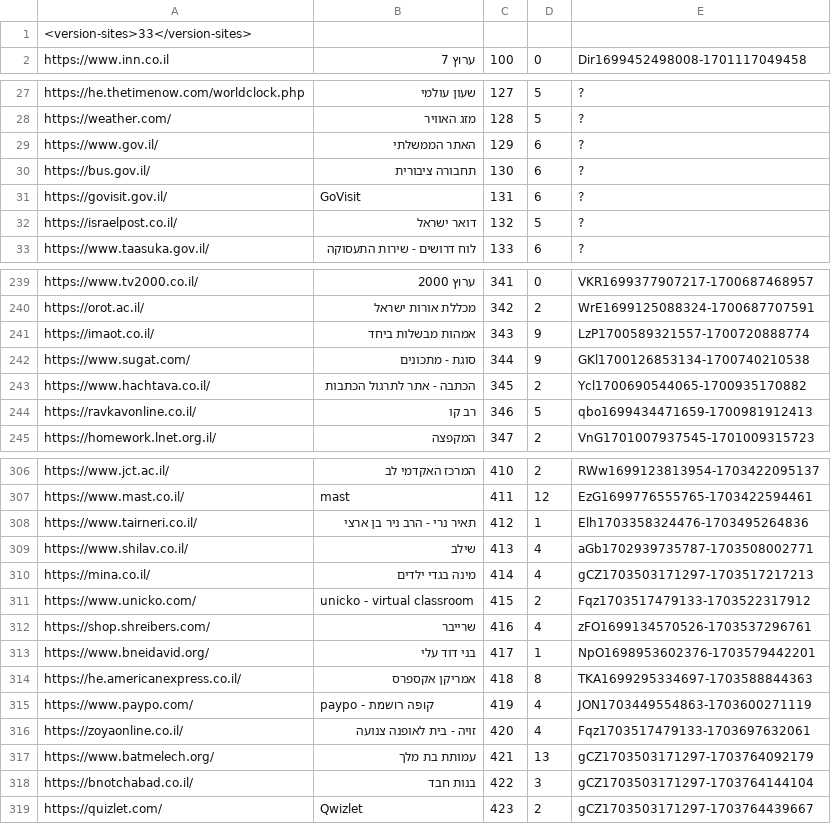
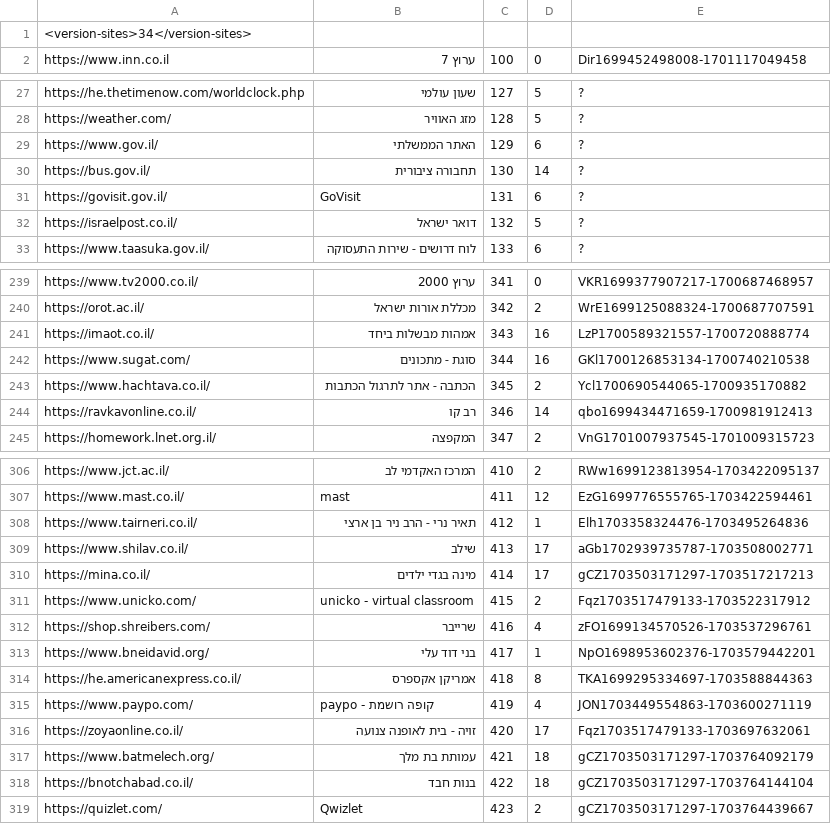
Before and after one commit to Zusman123/KosherWeb, a CSV file: sites.csv, drawn as a sheet; only a part is shown, gaps mark what is left out; the diff covers the shown part only.

Commit message:
Update sites.csv

```diff
--- a/sites.csv
+++ b/sites.csv
@@ -1,2 +1,2 @@
-<version-sites>33</version-sites>,,,,
+<version-sites>34</version-sites>,,,,
 https://www.inn.co.il,ערוץ 7,100,0,Dir1699452498008-1701117049458
@@ -29,3 +29,3 @@ https://weather.com/,מזג האוויר,128,5,?
 https://www.gov.il/,האתר הממשלתי,129,6,?
-https://bus.gov.il/,תחבורה ציבורית,130,6,?
+https://bus.gov.il/,תחבורה ציבורית,130,14,?
 https://govisit.gov.il/,GoVisit,131,6,?
@@ -240,6 +240,6 @@ https://www.tv2000.co.il/,ערוץ 2000,341,0,VKR1699377907217-1700687468957
 https://orot.ac.il/,מכללת אורות ישראל,342,2,WrE1699125088324-1700687707591
-https://imaot.co.il/,אמהות מבשלות ביחד,343,9,LzP1700589321557-1700720888774
-https://www.sugat.com/,סוגת - מתכונים,344,9,GKl1700126853134-1700740210538
+https://imaot.co.il/,אמהות מבשלות ביחד,343,16,LzP1700589321557-1700720888774
+https://www.sugat.com/,סוגת - מתכונים,344,16,GKl1700126853134-1700740210538
 https://www.hachtava.co.il/,הכתבה - אתר לתרגול הכתבות,345,2,Ycl1700690544065-1700935170882
-https://ravkavonline.co.il/,רב קו,346,5,qbo1699434471659-1700981912413
+https://ravkavonline.co.il/,רב קו,346,14,qbo1699434471659-1700981912413
 https://homework.lnet.org.il/,המקפצה,347,2,VnG1701007937545-1701009315723
@@ -308,4 +308,4 @@ https://www.mast.co.il/,mast,411,12,EzG1699776555765-1703422594461
 https://www.tairneri.co.il/,תאיר נרי - הרב ניר בן ארצי,412,1,Elh1703358324476-1703495264836
-https://www.shilav.co.il/,שילב,413,4,aGb1702939735787-1703508002771
-https://mina.co.il/,מינה בגדי ילדים,414,4,gCZ1703503171297-1703517217213
+https://www.shilav.co.il/,שילב,413,17,aGb1702939735787-1703508002771
+https://mina.co.il/,מינה בגדי ילדים,414,17,gCZ1703503171297-1703517217213
 https://www.unicko.com/,unicko - virtual classroom,415,2,Fqz1703517479133-1703522317912
@@ -315,5 +315,5 @@ https://he.americanexpress.co.il/,אמריקן אקספרס,418,8,TKA16992953346
 https://www.paypo.com/,paypo - קופה רושמת,419,4,JON1703449554863-1703600271119
-https://zoyaonline.co.il/,זויה - בית לאופנה צנועה,420,4,Fqz1703517479133-1703697632061
-https://www.batmelech.org/,עמותת בת מלך,421,13,gCZ1703503171297-1703764092179
-https://bnotchabad.co.il/,בנות חבד,422,3,gCZ1703503171297-1703764144104
+https://zoyaonline.co.il/,זויה - בית לאופנה צנועה,420,17,Fqz1703517479133-1703697632061
+https://www.batmelech.org/,עמותת בת מלך,421,18,gCZ1703503171297-1703764092179
+https://bnotchabad.co.il/,בנות חבד,422,18,gCZ1703503171297-1703764144104
 https://quizlet.com/,Qwizlet,423,2,gCZ1703503171297-1703764439667
```
Also changed, not shown: 3 added rows and 19 edited cells elsewhere in this file.
